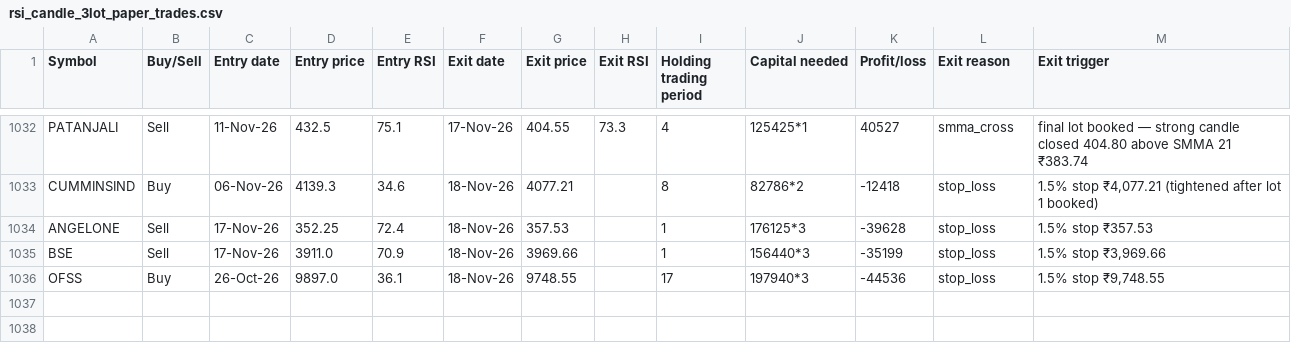
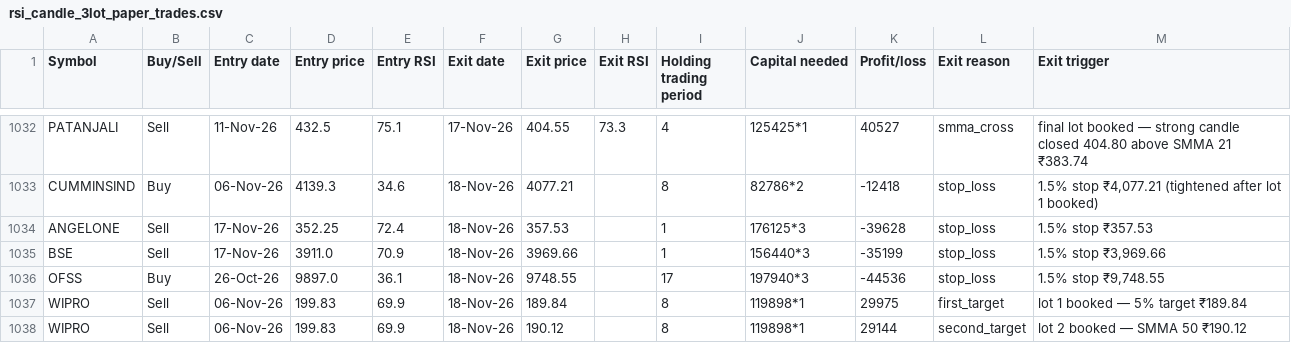
Before and after one commit to AbhilashMunnur/oi-with-stocks, a CSV file: data/rsi_candle_3lot_paper_trades.csv, drawn as a sheet; only a part is shown, gaps mark what is left out.

```diff
--- a/data/rsi_candle_3lot_paper_trades.csv
+++ b/data/rsi_candle_3lot_paper_trades.csv
@@ -1036 +1036,3 @@ BSE,Sell,17-Nov-26,3911.0,70.9,18-Nov-26,3969.66,,1,156440*3,-35199,stop_loss,"1
 OFSS,Buy,26-Oct-26,9897.0,36.1,18-Nov-26,9748.55,,17,197940*3,-44536,stop_loss,"1.5% stop ₹9,748.55"
+WIPRO,Sell,06-Nov-26,199.83,69.9,18-Nov-26,189.84,,8,119898*1,29975,first_target,lot 1 booked — 5% target ₹189.84
+WIPRO,Sell,06-Nov-26,199.83,69.9,18-Nov-26,190.12,,8,119898*1,29144,second_target,lot 2 booked — SMMA 50 ₹190.12
```
Also changed, not shown: 5 other files.
